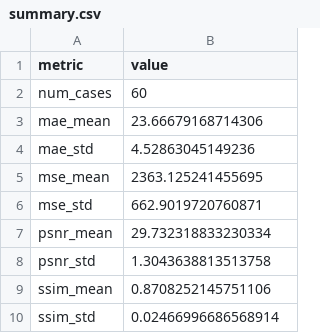
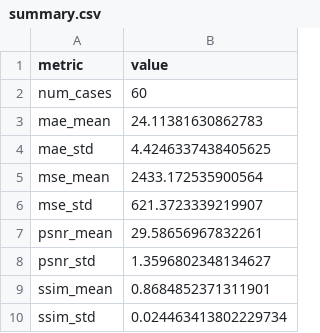
Before and after one commit to hA0oooooo/FDU-computational-neuroscience-26spring, a CSV file: final/output/3dunet/smooth/t1tot2/summary.csv, drawn as a sheet.

```diff
--- a/final/output/3dunet/smooth/t1tot2/summary.csv
+++ b/final/output/3dunet/smooth/t1tot2/summary.csv
@@ -2,9 +2,9 @@ metric,value
 num_cases,60
-mae_mean,23.66679168714306
-mae_std,4.52863045149236
-mse_mean,2363.125241455695
-mse_std,662.9019720760871
-psnr_mean,29.732318833230334
-psnr_std,1.3043638813513758
-ssim_mean,0.8708252145751106
-ssim_std,0.02466996686568914
+mae_mean,24.11381630862783
+mae_std,4.4246337438405625
+mse_mean,2433.172535900564
+mse_std,621.3723339219907
+psnr_mean,29.58656967832261
+psnr_std,1.3596802348134627
+ssim_mean,0.8684852371311901
+ssim_std,0.024463413802229734
```
Also changed, not shown: final/output/3dunet/smooth/t1tot2/epoch.csv, final/output/3dunet/smooth/t1tot2/eval.csv, 3 other files.
